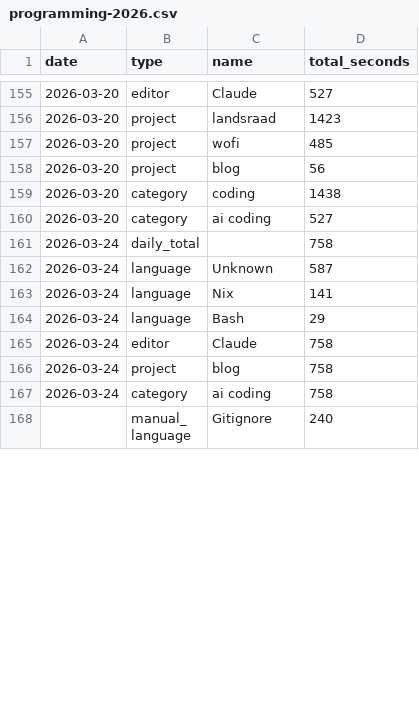
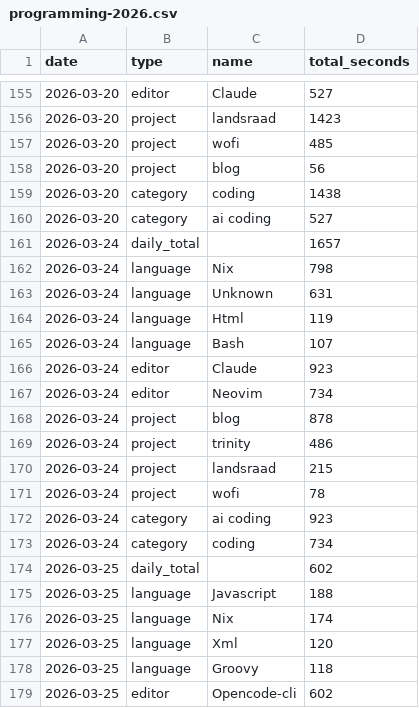
Before and after one commit to f0ldspace/blog, a CSV file: _data/programming-2026.csv, drawn as a sheet; only a part is shown, gaps mark what is left out; the shorter side is filled out with more unchanged rows; the diff covers the shown part only.

```diff
--- a/_data/programming-2026.csv
+++ b/_data/programming-2026.csv
@@ -160,8 +160,20 @@ date,type,name,total_seconds
 2026-03-20,category,ai coding,527
-2026-03-24,daily_total,,758
-2026-03-24,language,Unknown,587
-2026-03-24,language,Nix,141
-2026-03-24,language,Bash,29
-2026-03-24,editor,Claude,758
-2026-03-24,project,blog,758
-2026-03-24,category,ai coding,758
+2026-03-24,daily_total,,1657
+2026-03-24,language,Nix,798
+2026-03-24,language,Unknown,631
+2026-03-24,language,Html,119
+2026-03-24,language,Bash,107
+2026-03-24,editor,Claude,923
+2026-03-24,editor,Neovim,734
+2026-03-24,project,blog,878
+2026-03-24,project,trinity,486
+2026-03-24,project,landsraad,215
+2026-03-24,project,wofi,78
+2026-03-24,category,ai coding,923
+2026-03-24,category,coding,734
+2026-03-25,daily_total,,602
+2026-03-25,language,Javascript,188
+2026-03-25,language,Nix,174
+2026-03-25,language,Xml,120
+2026-03-25,language,Groovy,118
+2026-03-25,editor,Opencode-cli,602
```
Also changed, not shown: 29 added rows, 2 removed rows and 17 edited cells elsewhere in this file, _data/reading-2026.csv, 2 other files.
